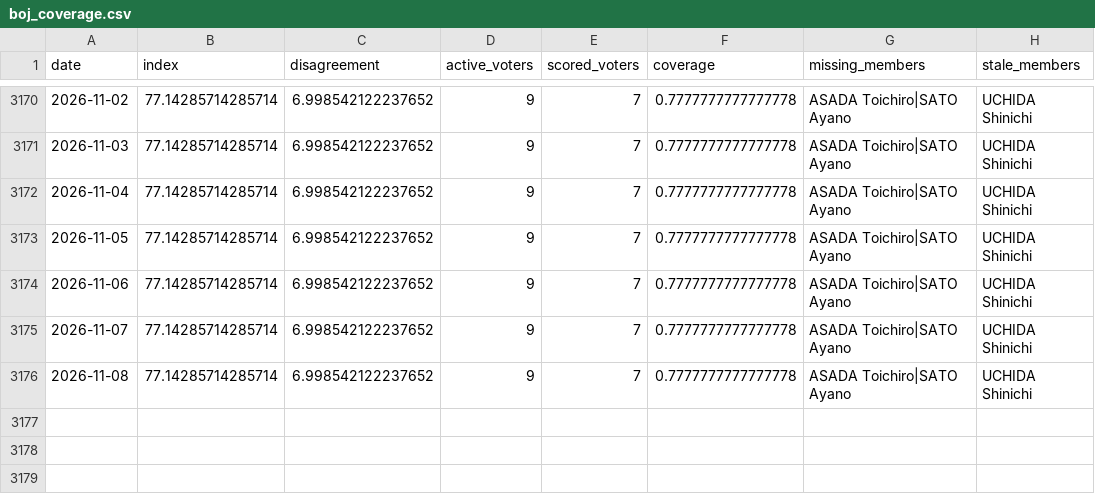
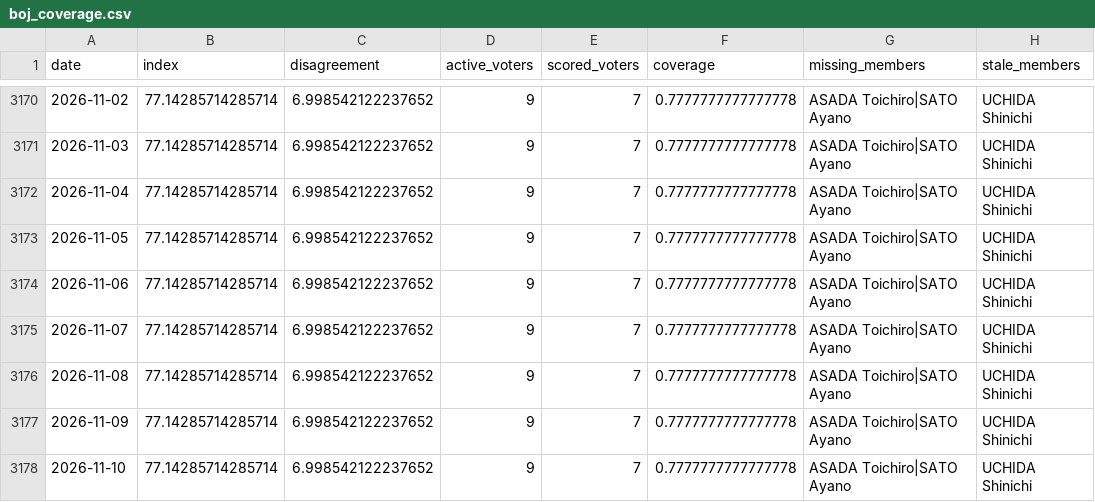
Before and after one commit to Mandamundi/central-bank-voter-index, a CSV file: boj/output/boj_coverage.csv, drawn as a sheet; only a part is shown, gaps mark what is left out; the diff names each change by its address in the sheet, - before the commit and + after, or states it on an @@ line.

```diff
--- a/boj/output/boj_coverage.csv
+++ b/boj/output/boj_coverage.csv
+row 3177: 2026-11-09 | 77.14285714285714 | 6.998542122237652 | 9 | 7 | 0.7777777777777778 | ASADA Toichiro|SATO Ayano | UCHIDA Shinichi
+row 3178: 2026-11-10 | 77.14285714285714 | 6.998542122237652 | 9 | 7 | 0.7777777777777778 | ASADA Toichiro|SATO Ayano | UCHIDA Shinichi
```
Also changed, not shown: boj/output/boj_speech_disagreement.csv, boj/output/boj_speech_index.csv, 10 other files.
